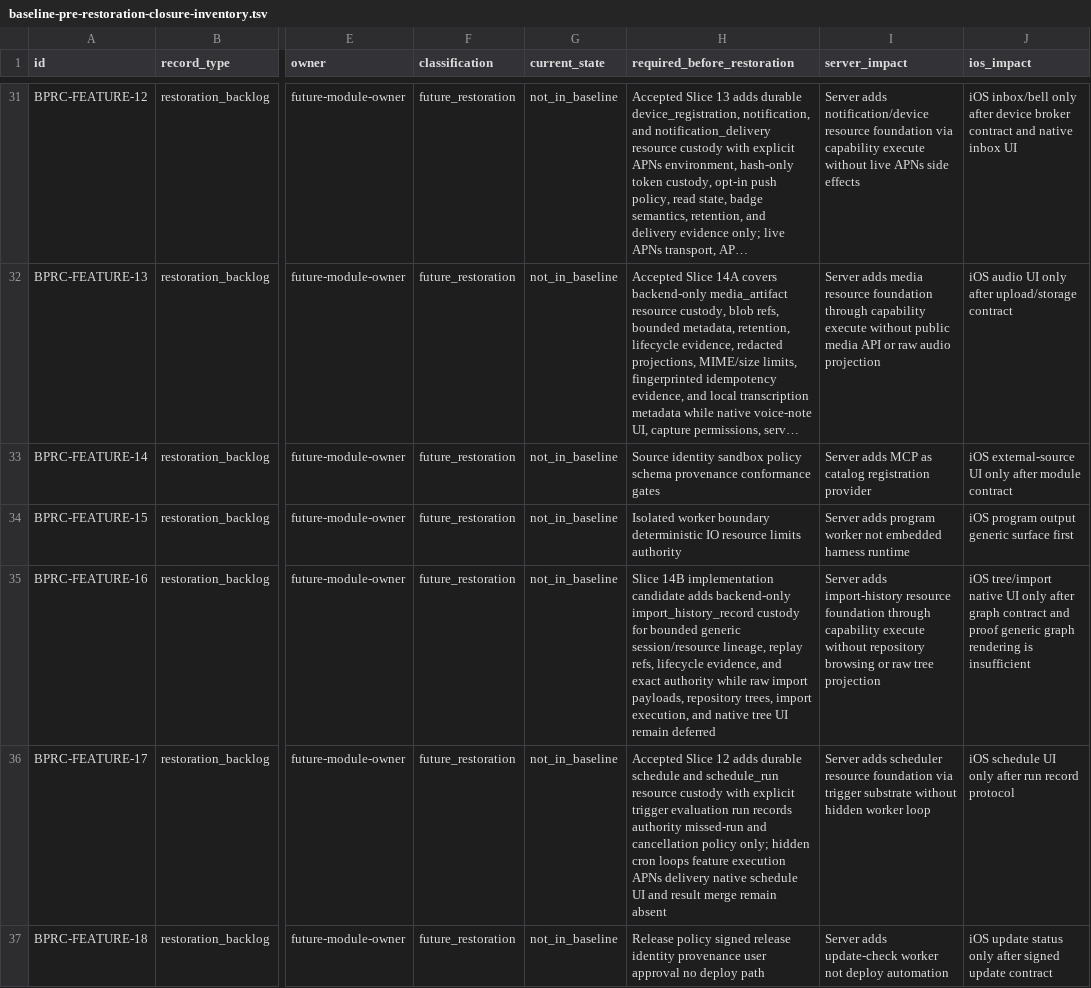
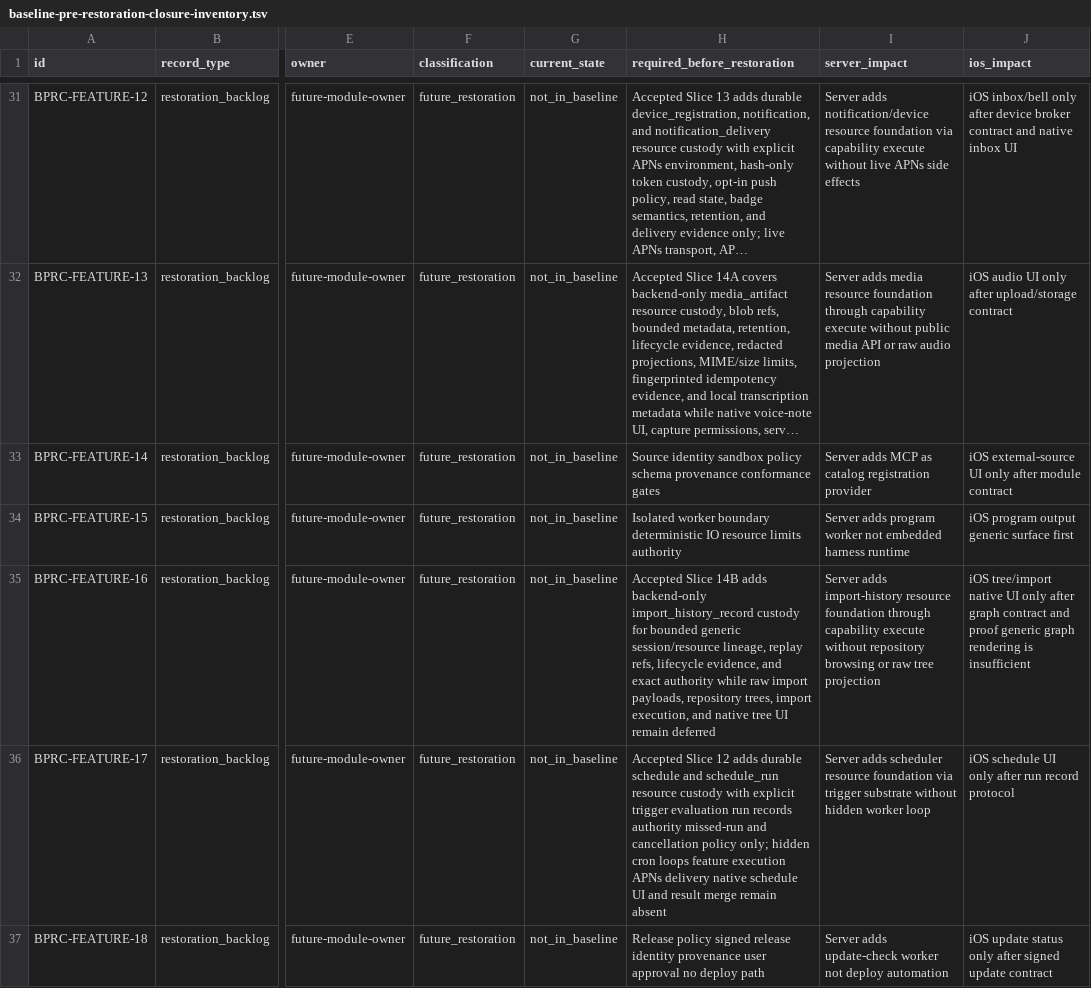
Before and after one commit to mhismail3/tron, a TSV file: packages/agent/docs/baseline-pre-restoration-closure-inventory.tsv, drawn as a sheet; only a part is shown, gaps mark what is left out; long unchanged cells end in …; the diff names each change by its address in the sheet, - before the commit and + after, or states it on an @@ line.

```diff
--- a/packages/agent/docs/baseline-pre-restoration-closure-inventory.tsv
+++ b/packages/agent/docs/baseline-pre-restoration-closure-inventory.tsv
-H35 (required_before_restoration): Slice 14B implementation candidate adds backend-only…
+H35 (required_before_restoration): Accepted Slice 14B adds backend-only…
```
Also changed, not shown: packages/agent/docs/documentation-evidence-scorecard-integrity-inventory.tsv, packages/agent/docs/hierarchical-rearchitecture-current-ownership-map.tsv, 10 other files.
